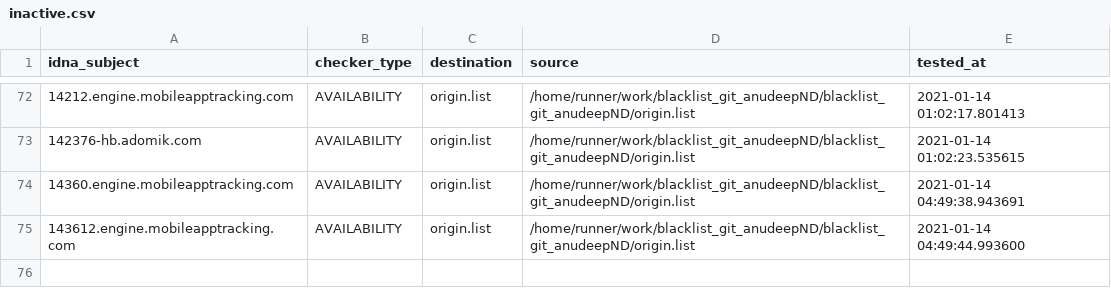
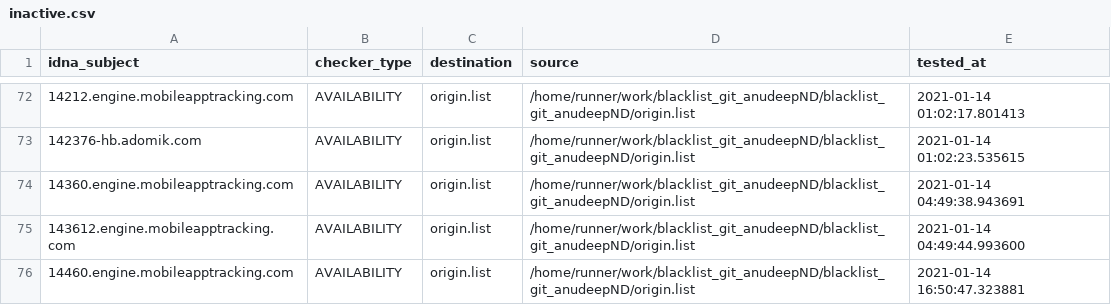
Before and after one commit to dead-hosts/blacklist_git_anudeepND, a CSV file: .pyfunceble/inactive.csv, drawn as a sheet; only a part is shown, gaps mark what is left out; the diff names each change by its address in the sheet, - before the commit and + after, or states it on an @@ line.

Commit message:
[Final/Result][Dead-Hosts::blacklist_git_anudeepND] [GHA skip]

```diff
--- a/.pyfunceble/inactive.csv
+++ b/.pyfunceble/inactive.csv
+row 76: 14460.engine.mobileapptracking.com | AVAILABILITY | origin.list | /home/runner/work/blacklist_git_anudeepND/blacklist_git_anudeepND/origin.list | 2021-01-14 16:50:47.323881
```
Also changed, not shown: 7 other files.
